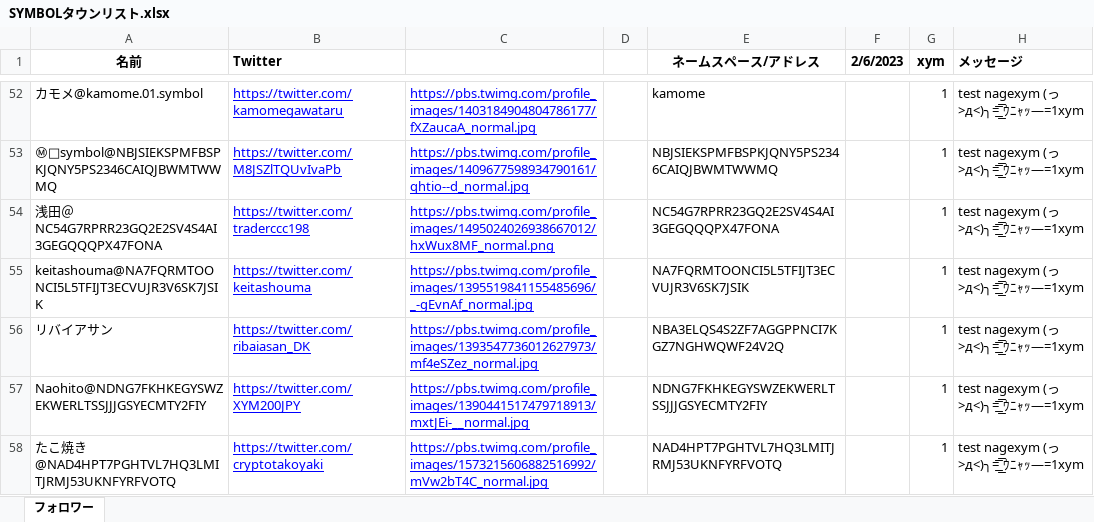
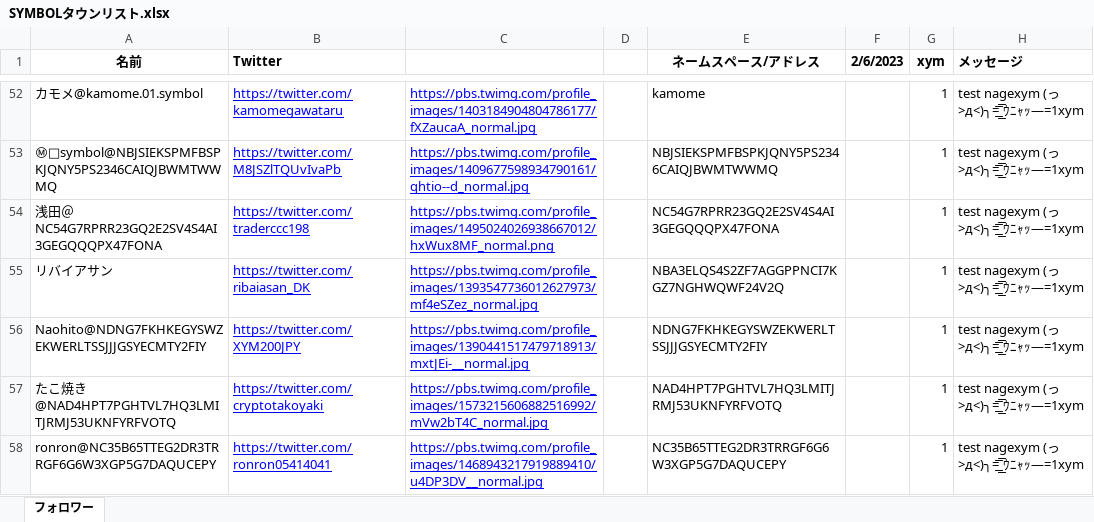
Before and after one commit to villhell/nagexymsharp, an Excel workbook: Excel/addresslist/SYMBOLタウンリスト.xlsx, sheet フォロワー, drawn as a sheet; only a part is shown, gaps mark what is left out; the shorter side is filled out with more unchanged rows; values as stored, in another font and other column widths than the file's, no borders; the diff names each change by its address in the sheet, - before the commit and + after, or states it on an @@ line.

Commit message:
Add files via upload

```diff
--- a/Excel/addresslist/SYMBOLタウンリスト.xlsx (sheet フォロワー)
+++ b/Excel/addresslist/SYMBOLタウンリスト.xlsx (sheet フォロワー)
-row 55: keitashouma@NA7FQRMTOONCI5L5TFIJT3ECVUJR3V6SK7JSIK | https://twitter.com/keitashouma | https://pbs.twimg.com/profile_images/1395519841155485696/_-gEvnAf_normal.jpg |  | NA7FQRMTOONCI5L5TFIJT3ECVUJR3V6SK7JSIK |  | 1 | test nagexym (っ>д<)╮=͟͟͞͞ ｳﾆｬｯ—=1xym
```
